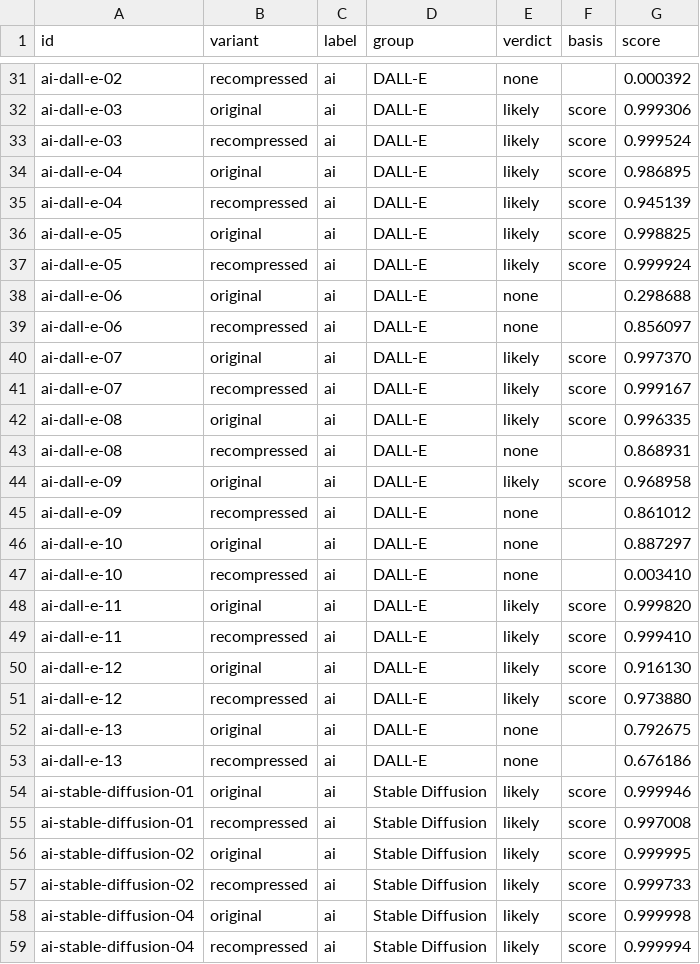
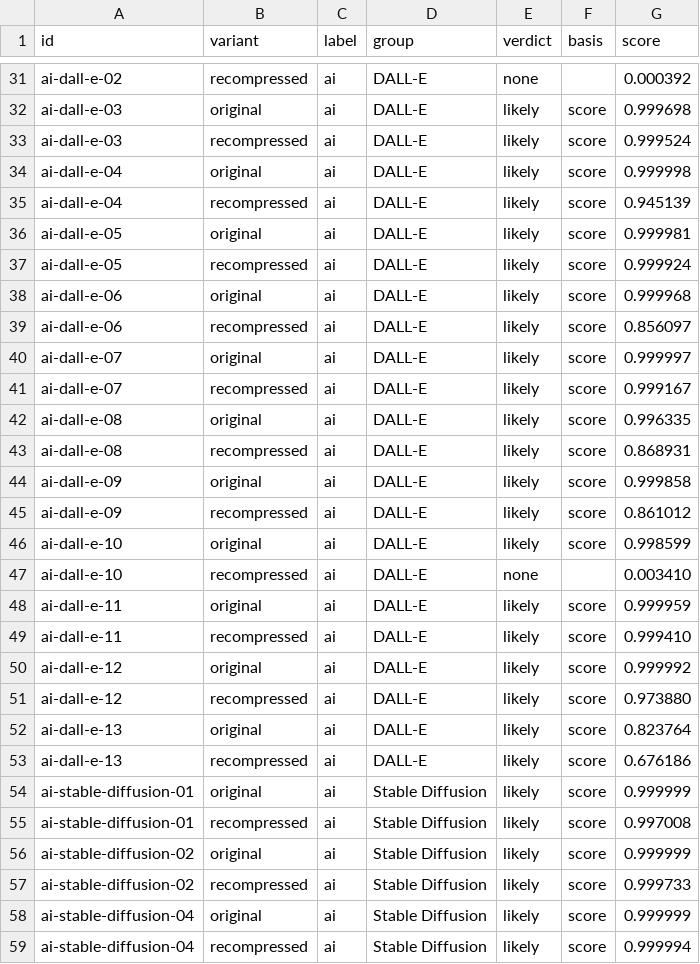
Before and after one commit to JLaFrance3/detector-plugin, a CSV file: extension/eval/results.csv, drawn as a sheet; only a part is shown, gaps mark what is left out; the diff covers the shown part only; the diff names each change by its address in the sheet, - before the commit and + after, or states it on an @@ line.

```diff
--- a/extension/eval/results.csv
+++ b/extension/eval/results.csv
-G32 (score): 0.999306
+G32 (score): 0.999698
-G34 (score): 0.986895
+G34 (score): 0.999998
-G36 (score): 0.998825
+G36 (score): 0.999981
-E38:E39 (verdict): none
+E38:E39 (verdict): likely
-F38:F39 (basis): (empty)
+F38:F39 (basis): score
-G38 (score): 0.298688
+G38 (score): 0.999968
-G40 (score): 0.997370
+G40 (score): 0.999997
-E43 (verdict): none
+E43 (verdict): likely
-F43 (basis): (empty)
+F43 (basis): score
-G44 (score): 0.968958
+G44 (score): 0.999858
-E45:E46 (verdict): none
+E45:E46 (verdict): likely
-F45:F46 (basis): (empty)
+F45:F46 (basis): score
-G46 (score): 0.887297
+G46 (score): 0.998599
-G48 (score): 0.999820
+G48 (score): 0.999959
-G50 (score): 0.916130
+G50 (score): 0.999992
-E52:E53 (verdict): none
+E52:E53 (verdict): likely
-F52:F53 (basis): (empty)
+F52:F53 (basis): score
-G52 (score): 0.792675
+G52 (score): 0.823764
-G54 (score): 0.999946
+G54 (score): 0.999999
-G56 (score): 0.999995
+G56 (score): 0.999999
-G58 (score): 0.999998
+G58 (score): 0.999999
```
Also changed, not shown: 77 edited cells elsewhere in this file, 9 other files.
